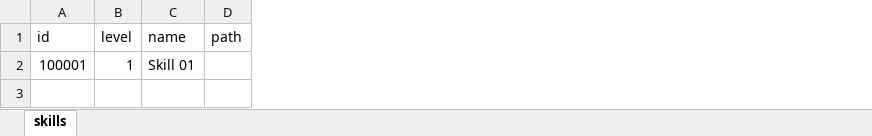
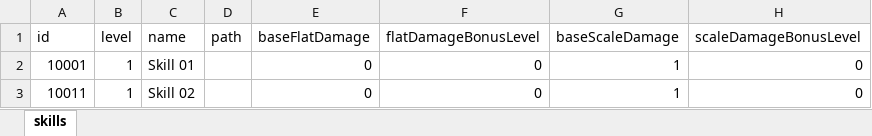
Before and after one commit to nguyenthehoang98/Idle-rpg, an Excel workbook: light_fight/Assets/Excels/SkillConfig.xlsx, sheet skills, drawn as a sheet; values as stored, in another font and other column widths than the file's, no borders; the diff names each change by its address in the sheet, - before the commit and + after, or states it on an @@ line.

```diff
--- a/light_fight/Assets/Excels/SkillConfig.xlsx (sheet skills)
+++ b/light_fight/Assets/Excels/SkillConfig.xlsx (sheet skills)
+column E (baseFlatDamage), row 2: 0
+column F (flatDamageBonusLevel), row 2: 0
+column G (baseScaleDamage), row 2: 1
+column H (scaleDamageBonusLevel), row 2: 0
-A2 (id): 100001
+A2 (id): 10001
+row 3: 10011 | 1 | Skill 02 |  | 0 | 0 | 1 | 0
```
Also changed, not shown: light_fight/Assets/Excels/LevelConfig.xlsx, light_fight/Assets/Excels/MonsterConfig.xlsx, 21 other files.
